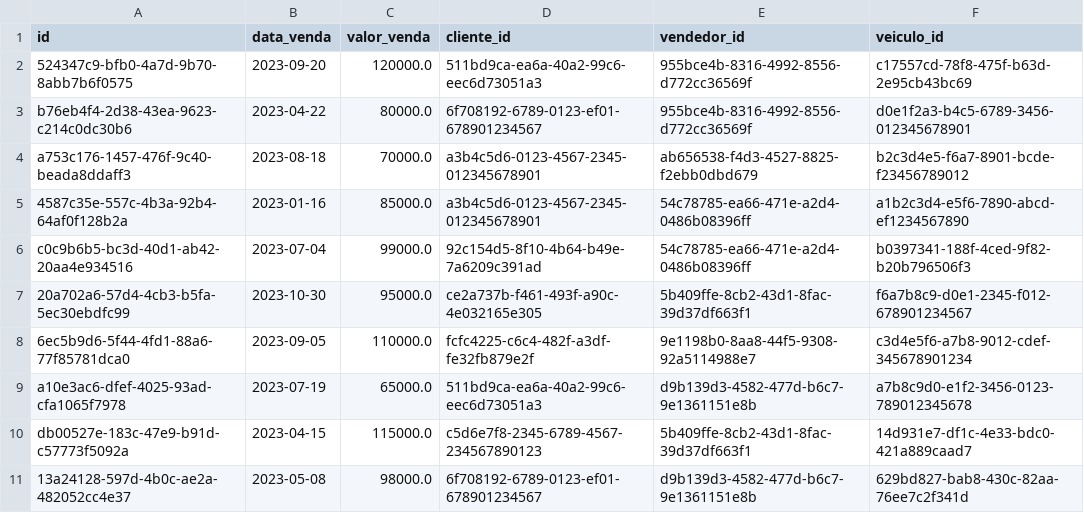
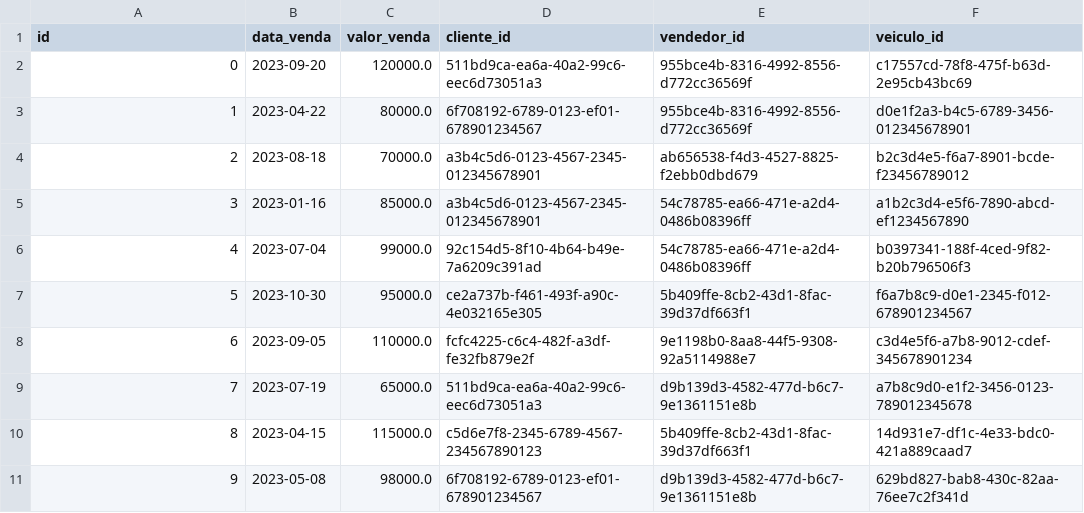
Before and after one commit to gabrielraulino/DS-Persist-SmartAuto, a CSV file: SmartAutoApp/src/storage/vendas.csv, drawn as a sheet.

```diff
--- a/SmartAutoApp/src/storage/vendas.csv
+++ b/SmartAutoApp/src/storage/vendas.csv
@@ -1,11 +1,11 @@
 id,data_venda,valor_venda,cliente_id,vendedor_id,veiculo_id
-524347c9-bfb0-4a7d-9b70-8abb7b6f0575,2023-09-20,120000.0,511bd9ca-ea6a-40a2-99c6-eec6d73051a3,955bce4b-8316-4992-8556-d772cc36569f,c17557cd-78f8-475f-b63d-2e95cb43bc69
-b76eb4f4-2d38-43ea-9623-c214c0dc30b6,2023-04-22,80000.0,6f708192-6789-0123-ef01-678901234567,955bce4b-8316-4992-8556-d772cc36569f,d0e1f2a3-b4c5-6789-3456-012345678901
-a753c176-1457-476f-9c40-beada8ddaff3,2023-08-18,70000.0,a3b4c5d6-0123-4567-2345-012345678901,ab656538-f4d3-4527-8825-f2ebb0dbd679,b2c3d4e5-f6a7-8901-bcde-f23456789012
-4587c35e-557c-4b3a-92b4-64af0f128b2a,2023-01-16,85000.0,a3b4c5d6-0123-4567-2345-012345678901,54c78785-ea66-471e-a2d4-0486b08396ff,a1b2c3d4-e5f6-7890-abcd-ef1234567890
-c0c9b6b5-bc3d-40d1-ab42-20aa4e934516,2023-07-04,99000.0,92c154d5-8f10-4b64-b49e-7a6209c391ad,54c78785-ea66-471e-a2d4-0486b08396ff,b0397341-188f-4ced-9f82-b20b796506f3
-20a702a6-57d4-4cb3-b5fa-5ec30ebdfc99,2023-10-30,95000.0,ce2a737b-f461-493f-a90c-4e032165e305,5b409ffe-8cb2-43d1-8fac-39d37df663f1,f6a7b8c9-d0e1-2345-f012-678901234567
-6ec5b9d6-5f44-4fd1-88a6-77f85781dca0,2023-09-05,110000.0,fcfc4225-c6c4-482f-a3df-fe32fb879e2f,9e1198b0-8aa8-44f5-9308-92a5114988e7,c3d4e5f6-a7b8-9012-cdef-345678901234
-a10e3ac6-dfef-4025-93ad-cfa1065f7978,2023-07-19,65000.0,511bd9ca-ea6a-40a2-99c6-eec6d73051a3,d9b139d3-4582-477d-b6c7-9e1361151e8b,a7b8c9d0-e1f2-3456-0123-789012345678
-db00527e-183c-47e9-b91d-c57773f5092a,2023-04-15,115000.0,c5d6e7f8-2345-6789-4567-234567890123,5b409ffe-8cb2-43d1-8fac-39d37df663f1,14d931e7-df1c-4e33-bdc0-421a889caad7
-13a24128-597d-4b0c-ae2a-482052cc4e37,2023-05-08,98000.0,6f708192-6789-0123-ef01-678901234567,d9b139d3-4582-477d-b6c7-9e1361151e8b,629bd827-bab8-430c-82aa-76ee7c2f341d
+0,2023-09-20,120000.0,511bd9ca-ea6a-40a2-99c6-eec6d73051a3,955bce4b-8316-4992-8556-d772cc36569f,c17557cd-78f8-475f-b63d-2e95cb43bc69
+1,2023-04-22,80000.0,6f708192-6789-0123-ef01-678901234567,955bce4b-8316-4992-8556-d772cc36569f,d0e1f2a3-b4c5-6789-3456-012345678901
+2,2023-08-18,70000.0,a3b4c5d6-0123-4567-2345-012345678901,ab656538-f4d3-4527-8825-f2ebb0dbd679,b2c3d4e5-f6a7-8901-bcde-f23456789012
+3,2023-01-16,85000.0,a3b4c5d6-0123-4567-2345-012345678901,54c78785-ea66-471e-a2d4-0486b08396ff,a1b2c3d4-e5f6-7890-abcd-ef1234567890
+4,2023-07-04,99000.0,92c154d5-8f10-4b64-b49e-7a6209c391ad,54c78785-ea66-471e-a2d4-0486b08396ff,b0397341-188f-4ced-9f82-b20b796506f3
+5,2023-10-30,95000.0,ce2a737b-f461-493f-a90c-4e032165e305,5b409ffe-8cb2-43d1-8fac-39d37df663f1,f6a7b8c9-d0e1-2345-f012-678901234567
+6,2023-09-05,110000.0,fcfc4225-c6c4-482f-a3df-fe32fb879e2f,9e1198b0-8aa8-44f5-9308-92a5114988e7,c3d4e5f6-a7b8-9012-cdef-345678901234
+7,2023-07-19,65000.0,511bd9ca-ea6a-40a2-99c6-eec6d73051a3,d9b139d3-4582-477d-b6c7-9e1361151e8b,a7b8c9d0-e1f2-3456-0123-789012345678
+8,2023-04-15,115000.0,c5d6e7f8-2345-6789-4567-234567890123,5b409ffe-8cb2-43d1-8fac-39d37df663f1,14d931e7-df1c-4e33-bdc0-421a889caad7
+9,2023-05-08,98000.0,6f708192-6789-0123-ef01-678901234567,d9b139d3-4582-477d-b6c7-9e1361151e8b,629bd827-bab8-430c-82aa-76ee7c2f341d
```
Also changed, not shown: SmartAutoApp/src/storage/clientes.csv, SmartAutoApp/src/storage/funcionarios.csv, 14 other files.
